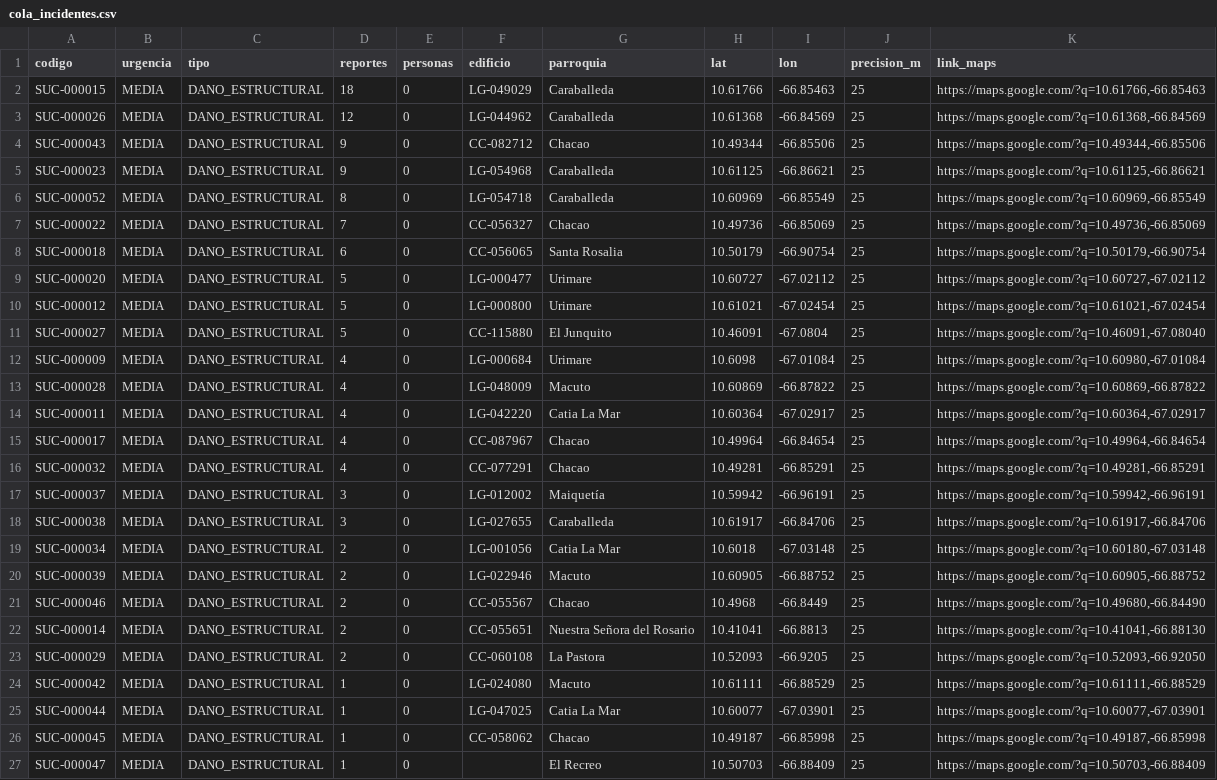
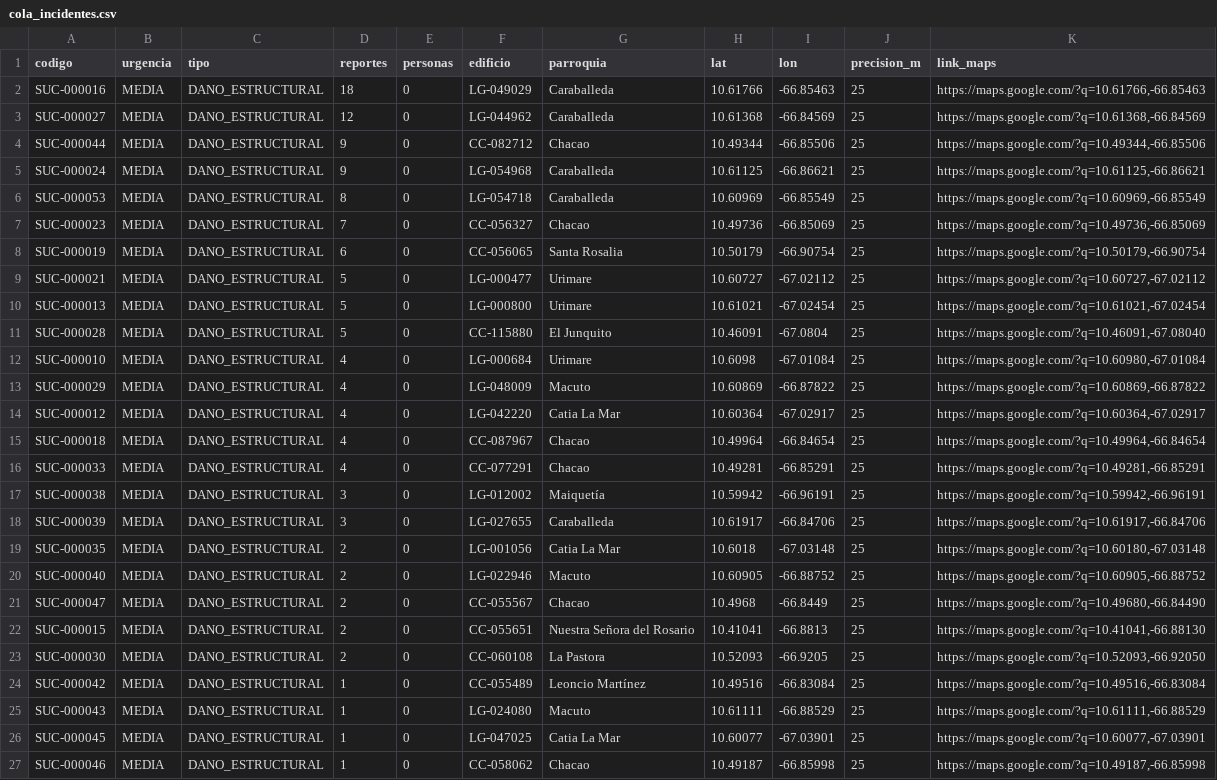
Before and after one commit to luisandresg393-source/RescueGIS-LaGuaira-Caracas, a CSV file: docs/live/cola_incidentes.csv, drawn as a sheet; only a part is shown; removed rows and columns are numbered as before the commit, all else as after; the diff covers the shown part only; the diff names each change by its address in the sheet, - before the commit and + after, or states it on an @@ line.

```diff
--- a/docs/live/cola_incidentes.csv
+++ b/docs/live/cola_incidentes.csv
-A2 (codigo): SUC-000015
+A2 (codigo): SUC-000016
-A3 (codigo): SUC-000026
+A3 (codigo): SUC-000027
-A4 (codigo): SUC-000043
+A4 (codigo): SUC-000044
-A5 (codigo): SUC-000023
+A5 (codigo): SUC-000024
-A6 (codigo): SUC-000052
+A6 (codigo): SUC-000053
-A7 (codigo): SUC-000022
+A7 (codigo): SUC-000023
-A8 (codigo): SUC-000018
+A8 (codigo): SUC-000019
-A9 (codigo): SUC-000020
+A9 (codigo): SUC-000021
-A10 (codigo): SUC-000012
+A10 (codigo): SUC-000013
-A11 (codigo): SUC-000027
+A11 (codigo): SUC-000028
-A12 (codigo): SUC-000009
+A12 (codigo): SUC-000010
-A13 (codigo): SUC-000028
+A13 (codigo): SUC-000029
-A14 (codigo): SUC-000011
+A14 (codigo): SUC-000012
-A15 (codigo): SUC-000017
+A15 (codigo): SUC-000018
-A16 (codigo): SUC-000032
+A16 (codigo): SUC-000033
-A17 (codigo): SUC-000037
+A17 (codigo): SUC-000038
-A18 (codigo): SUC-000038
+A18 (codigo): SUC-000039
-A19 (codigo): SUC-000034
+A19 (codigo): SUC-000035
-A20 (codigo): SUC-000039
+A20 (codigo): SUC-000040
-A21 (codigo): SUC-000046
+A21 (codigo): SUC-000047
-A22 (codigo): SUC-000014
+A22 (codigo): SUC-000015
-A23 (codigo): SUC-000029
+A23 (codigo): SUC-000030
-F24 (edificio): LG-024080
+F24 (edificio): CC-055489
-G24 (parroquia): Macuto
+G24 (parroquia): Leoncio Martínez
-H24 (lat): 10.61111
+H24 (lat): 10.49516
-I24 (lon): -66.88529
+I24 (lon): -66.83084
-K24 (link_maps): https://maps.google.com/?q=10.61111,-66.88529
+K24 (link_maps): https://maps.google.com/?q=10.49516,-66.83084
+row 25: SUC-000043 | MEDIA | DANO_ESTRUCTURAL | 1 | 0 | LG-024080 | Macuto | 10.61111 | -66.88529 | 25 | https://maps.google.com/?q=10.61111,-66.88529
-A26 (codigo): SUC-000044
+A26 (codigo): SUC-000045
-A27 (codigo): SUC-000045
+A27 (codigo): SUC-000046
-row 27: SUC-000047 | MEDIA | DANO_ESTRUCTURAL | 1 | 0 |  | El Recreo | 10.50703 | -66.88409 | 25 | https://maps.google.com/?q=10.50703,-66.88409
```
Also changed, not shown: 2 added rows, 1 removed row and 44 edited cells elsewhere in this file, 3 other files.
